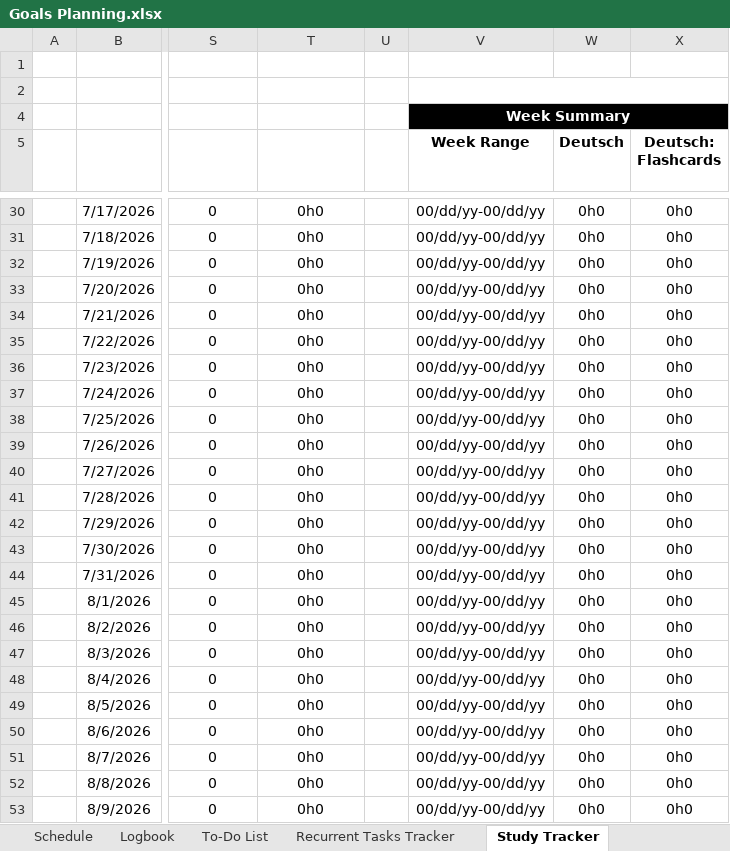
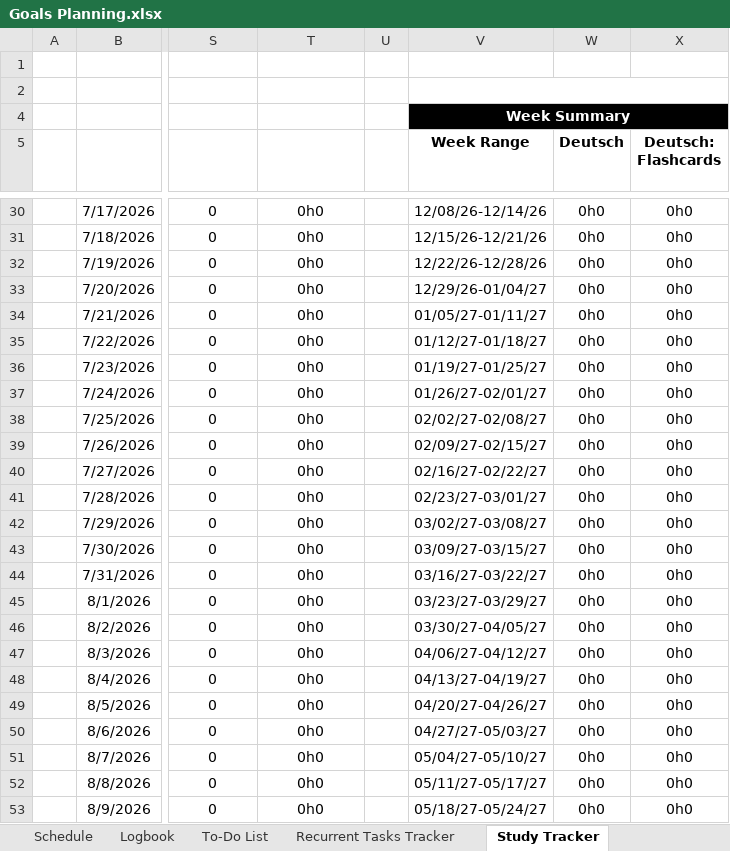
Before and after one commit to dlozanob/My-Notes, an Excel workbook: Management/Goals Planning.xlsx, sheet Study Tracker, drawn as a sheet; only a part is shown, gaps mark what is left out; values as stored, in another font and other column widths than the file's, no borders; conditional formats and table styles not drawn; 1 other sheet too large or unreadable and not compared; the diff covers the shown part only; the diff names each change by its address in the sheet, - before the commit and + after, or states it on an @@ line.

```diff
--- a/Management/Goals Planning.xlsx (sheet Study Tracker)
+++ b/Management/Goals Planning.xlsx (sheet Study Tracker)
-V30 (Week Range): 00/dd/yy-00/dd/yy
+V30 (Week Range): 12/08/26-12/14/26
-V31 (Week Range): 00/dd/yy-00/dd/yy
+V31 (Week Range): 12/15/26-12/21/26
-V32 (Week Range): 00/dd/yy-00/dd/yy
+V32 (Week Range): 12/22/26-12/28/26
-V33 (Week Range): 00/dd/yy-00/dd/yy
+V33 (Week Range): 12/29/26-01/04/27
-V34 (Week Range): 00/dd/yy-00/dd/yy
+V34 (Week Range): 01/05/27-01/11/27
-V35 (Week Range): 00/dd/yy-00/dd/yy
+V35 (Week Range): 01/12/27-01/18/27
-V36 (Week Range): 00/dd/yy-00/dd/yy
+V36 (Week Range): 01/19/27-01/25/27
-V37 (Week Range): 00/dd/yy-00/dd/yy
+V37 (Week Range): 01/26/27-02/01/27
-V38 (Week Range): 00/dd/yy-00/dd/yy
+V38 (Week Range): 02/02/27-02/08/27
-V39 (Week Range): 00/dd/yy-00/dd/yy
+V39 (Week Range): 02/09/27-02/15/27
-V40 (Week Range): 00/dd/yy-00/dd/yy
+V40 (Week Range): 02/16/27-02/22/27
-V41 (Week Range): 00/dd/yy-00/dd/yy
+V41 (Week Range): 02/23/27-03/01/27
-V42 (Week Range): 00/dd/yy-00/dd/yy
+V42 (Week Range): 03/02/27-03/08/27
-V43 (Week Range): 00/dd/yy-00/dd/yy
+V43 (Week Range): 03/09/27-03/15/27
-V44 (Week Range): 00/dd/yy-00/dd/yy
+V44 (Week Range): 03/16/27-03/22/27
-V45 (Week Range): 00/dd/yy-00/dd/yy
+V45 (Week Range): 03/23/27-03/29/27
-V46 (Week Range): 00/dd/yy-00/dd/yy
+V46 (Week Range): 03/30/27-04/05/27
-V47 (Week Range): 00/dd/yy-00/dd/yy
+V47 (Week Range): 04/06/27-04/12/27
-V48 (Week Range): 00/dd/yy-00/dd/yy
+V48 (Week Range): 04/13/27-04/19/27
-V49 (Week Range): 00/dd/yy-00/dd/yy
+V49 (Week Range): 04/20/27-04/26/27
-V50 (Week Range): 00/dd/yy-00/dd/yy
+V50 (Week Range): 04/27/27-05/03/27
-V51 (Week Range): 00/dd/yy-00/dd/yy
+V51 (Week Range): 05/04/27-05/10/27
-V52 (Week Range): 00/dd/yy-00/dd/yy
+V52 (Week Range): 05/11/27-05/17/27
-V53 (Week Range): 00/dd/yy-00/dd/yy
+V53 (Week Range): 05/18/27-05/24/27
```
Also changed, not shown: 29 edited cells elsewhere in this sheet, sheet To-Do List.
